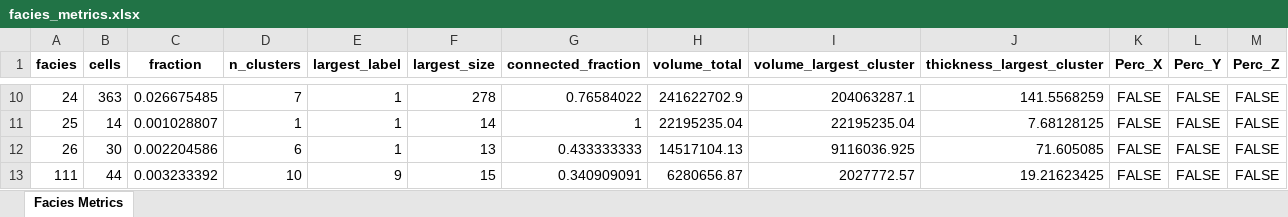
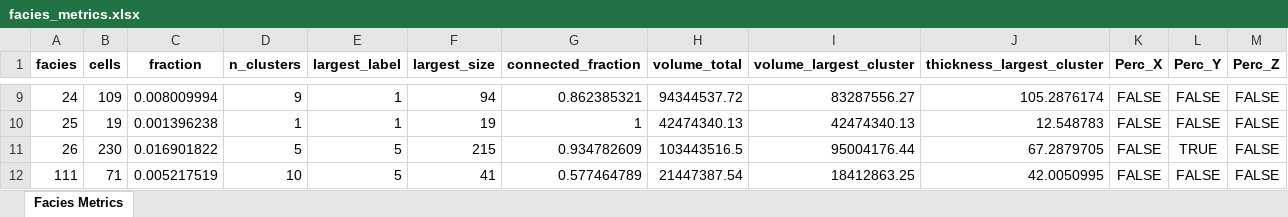
Before and after one commit to cadumedeiros/sfm_model_analysis, an Excel workbook: results/facies_metrics.xlsx, sheet Facies Metrics, drawn as a sheet; only a part is shown, gaps mark what is left out; values as stored, in another font and other column widths than the file's, no borders; addresses are those after the commit; the diff covers the shown part only; the diff names each change by its address in the sheet, - before the commit and + after, or states it on an @@ line.

```diff
--- a/results/facies_metrics.xlsx (sheet Facies Metrics)
+++ b/results/facies_metrics.xlsx (sheet Facies Metrics)
-B9 (cells): 363
+B9 (cells): 109
-C9 (fraction): 0.026675485
+C9 (fraction): 0.008009994
-D9 (n_clusters): 7
+D9 (n_clusters): 9
-F9 (largest_size): 278
+F9 (largest_size): 94
-G9 (connected_fraction): 0.76584022
+G9 (connected_fraction): 0.862385321
-H9 (volume_total): 241622702.9
+H9 (volume_total): 94344537.72
-I9 (volume_largest_cluster): 204063287.1
+I9 (volume_largest_cluster): 83287556.27
-J9 (thickness_largest_cluster): 141.5568259
+J9 (thickness_largest_cluster): 105.2876174
-B10 (cells): 14
+B10 (cells): 19
-C10 (fraction): 0.001028807
+C10 (fraction): 0.001396238
-F10 (largest_size): 14
+F10 (largest_size): 19
-H10 (volume_total): 22195235.04
+H10 (volume_total): 42474340.13
-I10 (volume_largest_cluster): 22195235.04
+I10 (volume_largest_cluster): 42474340.13
-J10 (thickness_largest_cluster): 7.68128125
+J10 (thickness_largest_cluster): 12.548783
-B11 (cells): 30
+B11 (cells): 230
-C11 (fraction): 0.002204586
+C11 (fraction): 0.016901822
-D11 (n_clusters): 6
+D11 (n_clusters): 5
-E11 (largest_label): 1
+E11 (largest_label): 5
-F11 (largest_size): 13
+F11 (largest_size): 215
-G11 (connected_fraction): 0.433333333
+G11 (connected_fraction): 0.934782609
-H11 (volume_total): 14517104.13
+H11 (volume_total): 103443516.5
-I11 (volume_largest_cluster): 9116036.925
+I11 (volume_largest_cluster): 95004176.44
-J11 (thickness_largest_cluster): 71.605085
+J11 (thickness_largest_cluster): 67.2879705
-L11 (Perc_Y): FALSE
+L11 (Perc_Y): TRUE
-B12 (cells): 44
+B12 (cells): 71
-C12 (fraction): 0.003233392
+C12 (fraction): 0.005217519
-E12 (largest_label): 9
+E12 (largest_label): 5
-F12 (largest_size): 15
+F12 (largest_size): 41
-G12 (connected_fraction): 0.340909091
+G12 (connected_fraction): 0.577464789
-H12 (volume_total): 6280656.87
+H12 (volume_total): 21447387.54
-I12 (volume_largest_cluster): 2027772.57
+I12 (volume_largest_cluster): 18412863.25
-J12 (thickness_largest_cluster): 19.21623425
+J12 (thickness_largest_cluster): 42.0050995
```
Also changed, not shown: 1 added row, 1 removed row and 104 edited cells elsewhere in this sheet, 4 other files.
